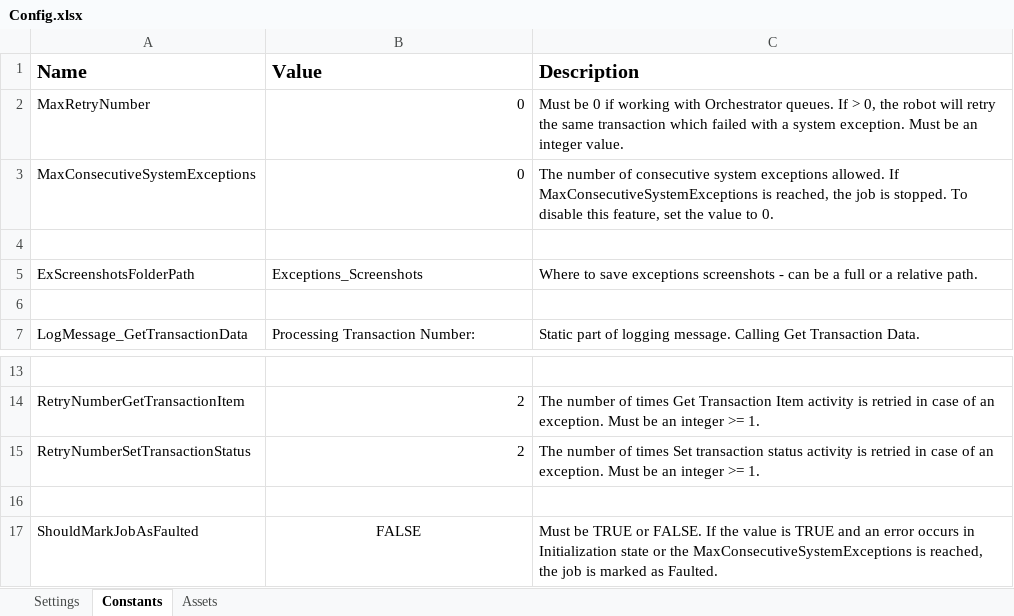
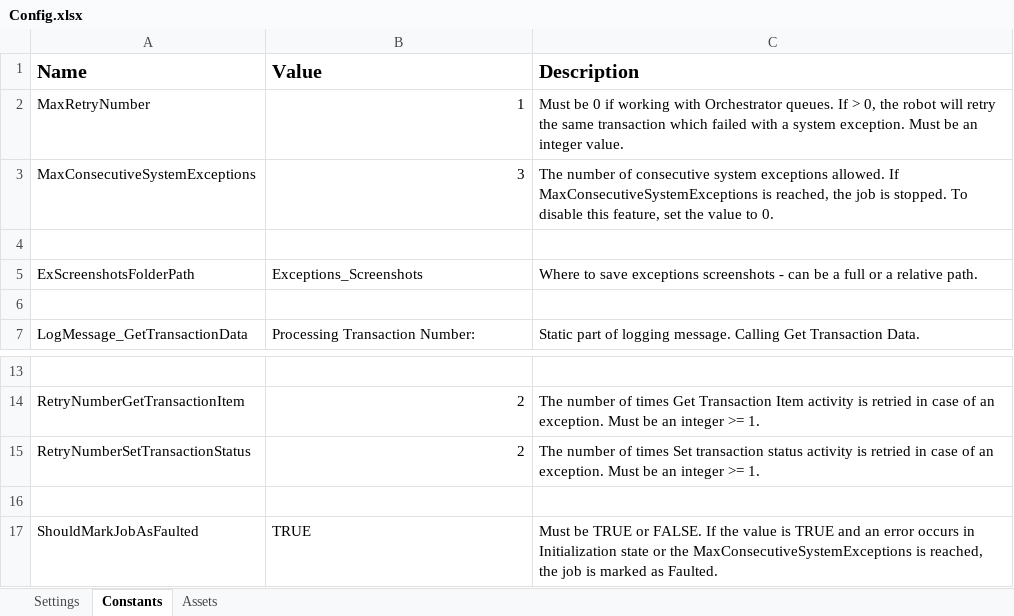
Before and after one commit to JCobz0714/Dermalogica_Project, an Excel workbook: Data/Config.xlsx, sheet Constants, drawn as a sheet; only a part is shown, gaps mark what is left out; values as stored, in another font and other column widths than the file's, no borders; the diff names each change by its address in the sheet, - before the commit and + after, or states it on an @@ line.

```diff
--- a/Data/Config.xlsx (sheet Constants)
+++ b/Data/Config.xlsx (sheet Constants)
-B2 (Value): 0
+B2 (Value): 1
-B3 (Value): 0
+B3 (Value): 3
-B17 (Value): FALSE
+B17 (Value): TRUE
-B17 alignment: center
+B17 alignment: left
```
Also changed, not shown: sheet Settings, 4 other files.
